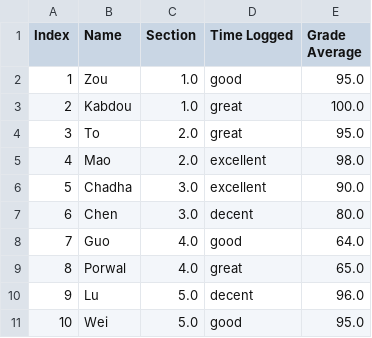
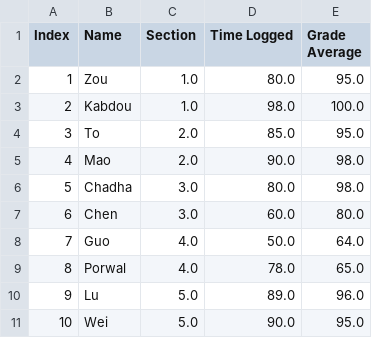
Before and after one commit to brianzou03/plotly-dashboard, a CSV file: flask_app/data/scatterplot_data.csv, drawn as a sheet.

Commit message:
Separated chart and scatter tables from cursor retrieval

```diff
--- a/flask_app/data/scatterplot_data.csv
+++ b/flask_app/data/scatterplot_data.csv
@@ -1,11 +1,11 @@
 Index,Name,Section,Time Logged,Grade Average
-1, Zou, 1.0, good, 95.0
-2, Kabdou, 1.0, great, 100.0
-3, To, 2.0, great, 95.0
-4, Mao, 2.0, excellent, 98.0
-5, Chadha, 3.0, excellent, 90.0
-6, Chen, 3.0, decent, 80.0
-7, Guo, 4.0, good, 64.0
-8, Porwal, 4.0, great, 65.0
-9, Lu, 5.0, decent, 96.0
-10, Wei, 5.0, good, 95.0
+1, Zou, 1.0, 80.0, 95.0
+2, Kabdou, 1.0, 98.0, 100.0
+3, To, 2.0, 85.0, 95.0
+4, Mao, 2.0, 90.0, 98.0
+5, Chadha, 3.0, 80.0, 98.0
+6, Chen, 3.0, 60.0, 80.0
+7, Guo, 4.0, 50.0, 64.0
+8, Porwal, 4.0, 78.0, 65.0
+9, Lu, 5.0, 89.0, 96.0
+10, Wei, 5.0, 90.0, 95.0
```
Also changed, not shown: 1 other file.
